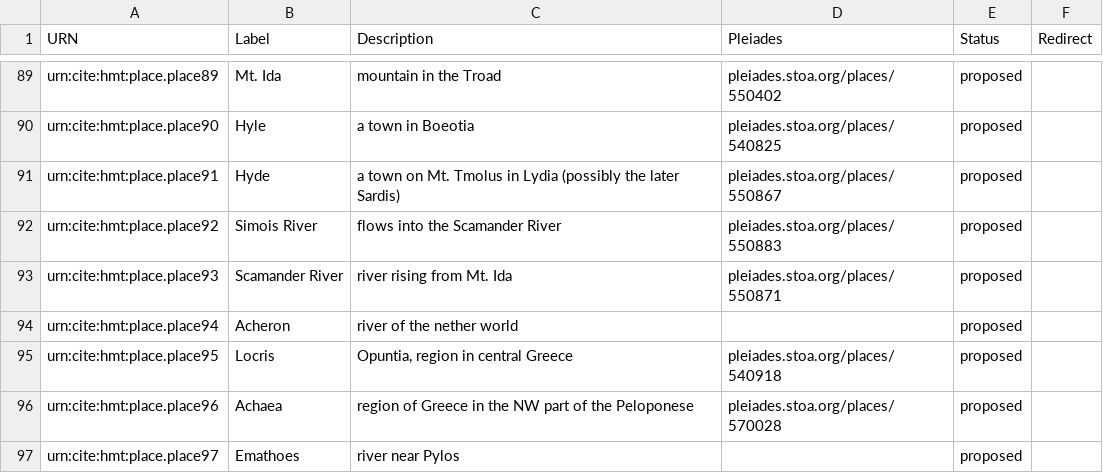
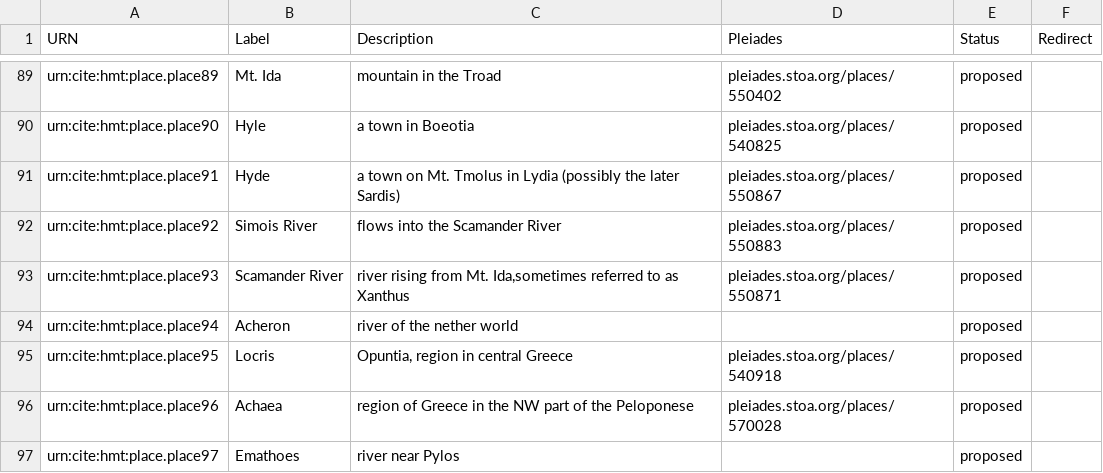
Before and after one commit to homermultitext/hmt-authlists, a CSV file: data/hmtplaces.csv, drawn as a sheet; only a part is shown, gaps mark what is left out.

Commit message:
Update hmtplaces.csv
expanded reference to Scamander River

```diff
--- a/data/hmtplaces.csv
+++ b/data/hmtplaces.csv
@@ -92,3 +92,3 @@ urn:cite:hmt:place.place91,Hyde,a town on Mt. Tmolus in Lydia (possibly the late
 urn:cite:hmt:place.place92,Simois River,flows into the Scamander River,pleiades.stoa.org/places/550883,proposed,
-urn:cite:hmt:place.place93,Scamander River,river rising from Mt. Ida,pleiades.stoa.org/places/550871,proposed,
+urn:cite:hmt:place.place93,Scamander River,"river rising from Mt. Ida,sometimes referred to as Xanthus",pleiades.stoa.org/places/550871,proposed,
 urn:cite:hmt:place.place94,Acheron,river of the nether world,,proposed,
```
